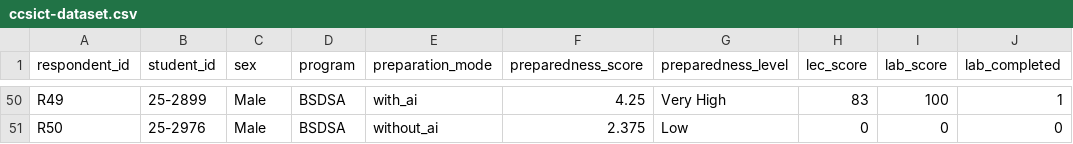
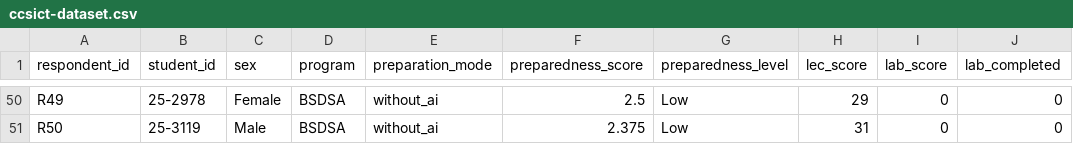
Before and after one commit to tanjifried/stats-stud, a CSV file: data/ccsict/ccsict-dataset.csv, drawn as a sheet; only a part is shown, gaps mark what is left out; the diff covers the shown part only.

```diff
--- a/data/ccsict/ccsict-dataset.csv
+++ b/data/ccsict/ccsict-dataset.csv
@@ -50,2 +50,2 @@
-"R49","25-2899","Male","BSDSA","with_ai",4.25,"Very High",83,100,1
-"R50","25-2976","Male","BSDSA","without_ai",2.375,"Low",0,0,0
+"R49","25-2978","Female","BSDSA","without_ai",2.5,"Low",29,0,0
+"R50","25-3119","Male","BSDSA","without_ai",2.375,"Low",31,0,0
```
Also changed, not shown: 29 edited cells elsewhere in this file, data/ccsict/ccsict-dataset-raw.csv, data/ccsict/ccsict_survey.csv.
